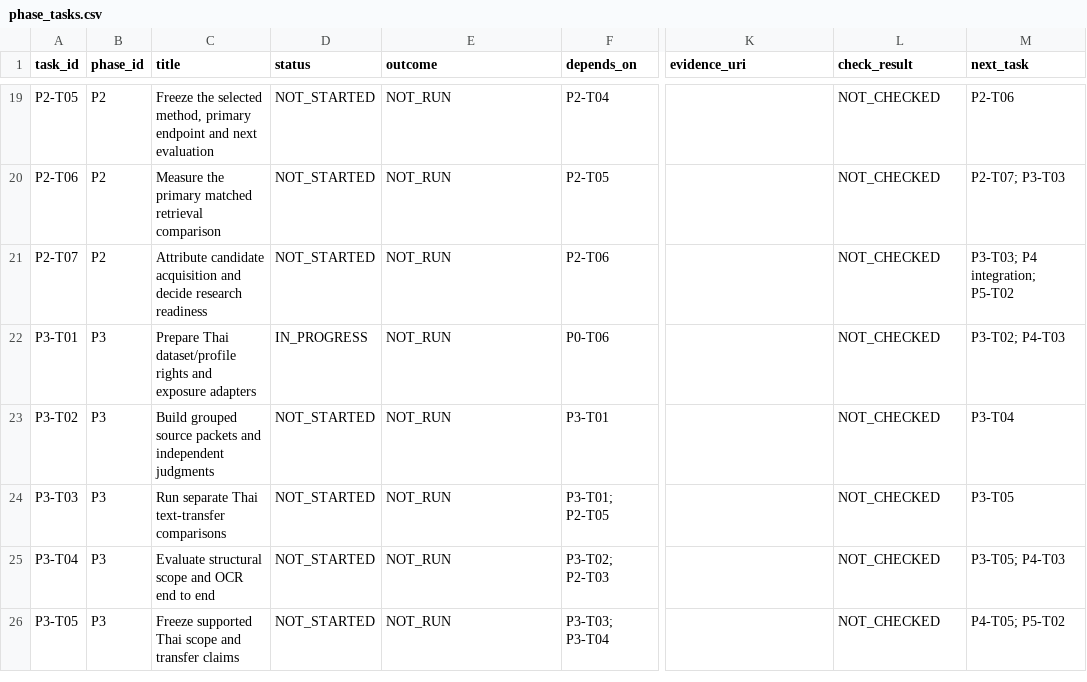
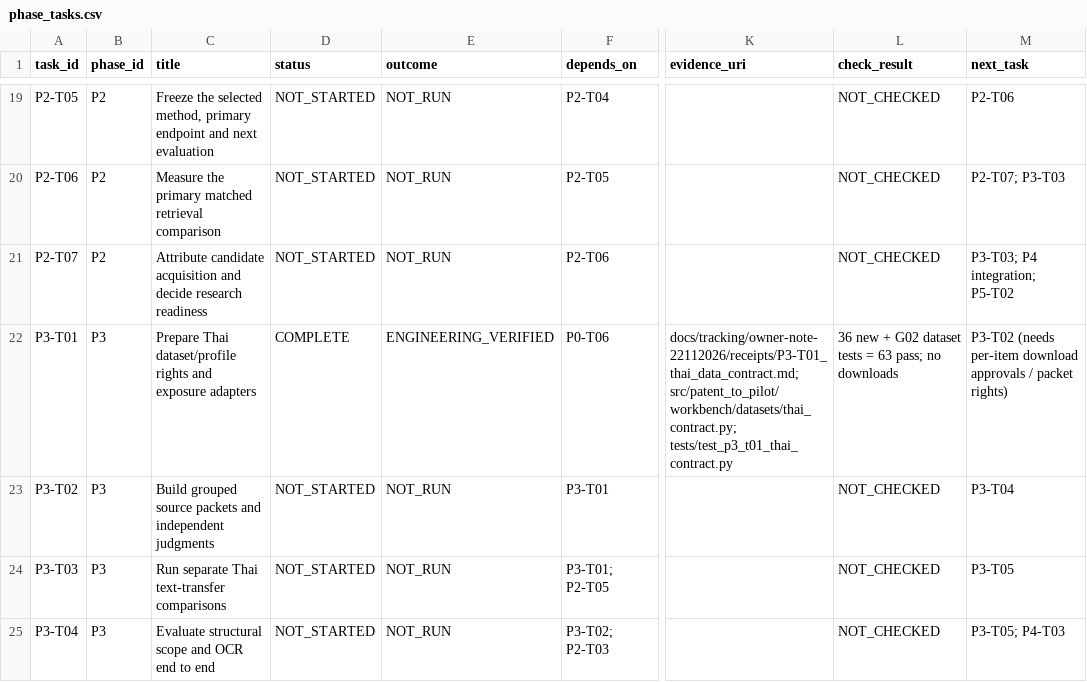
Before and after one commit to siriponsri/patent-to-pilot, a CSV file: docs/tracking/owner-note-22112026/phase_tasks.csv, drawn as a sheet; only a part is shown, gaps mark what is left out; the shorter side is filled out with more unchanged rows; the diff names each change by its address in the sheet, - before the commit and + after, or states it on an @@ line.

```diff
--- a/docs/tracking/owner-note-22112026/phase_tasks.csv
+++ b/docs/tracking/owner-note-22112026/phase_tasks.csv
-D22 (status): IN_PROGRESS
+D22 (status): COMPLETE
-E22 (outcome): NOT_RUN
+E22 (outcome): ENGINEERING_VERIFIED
-K22 (evidence_uri): (empty)
+K22 (evidence_uri): docs/tracking/owner-note-22112026/receipts/P3-T01_thai_data_contract.md; src/patent_to_pilot/workbench/datasets/thai_contract.py; tests/test_p3_t01_thai_contract.py
-L22 (check_result): NOT_CHECKED
+L22 (check_result): 36 new + G02 dataset tests = 63 pass; no downloads
-M22 (next_task): P3-T02; P4-T03
+M22 (next_task): P3-T02 (needs per-item download approvals / packet rights)
```
Also changed, not shown: 10 other files.
